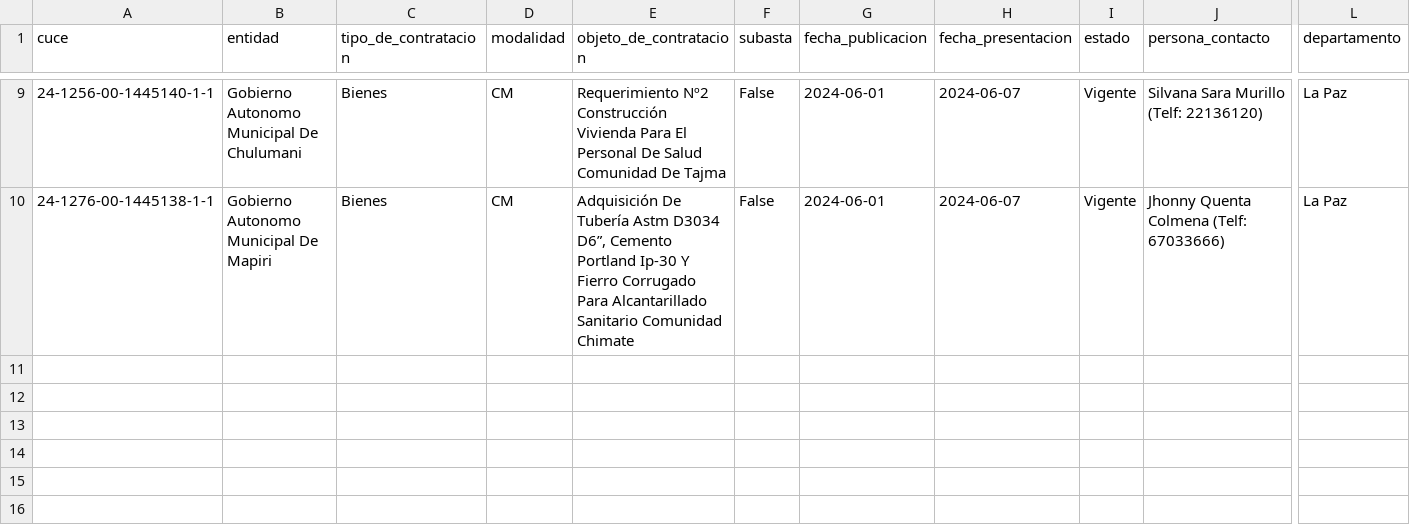
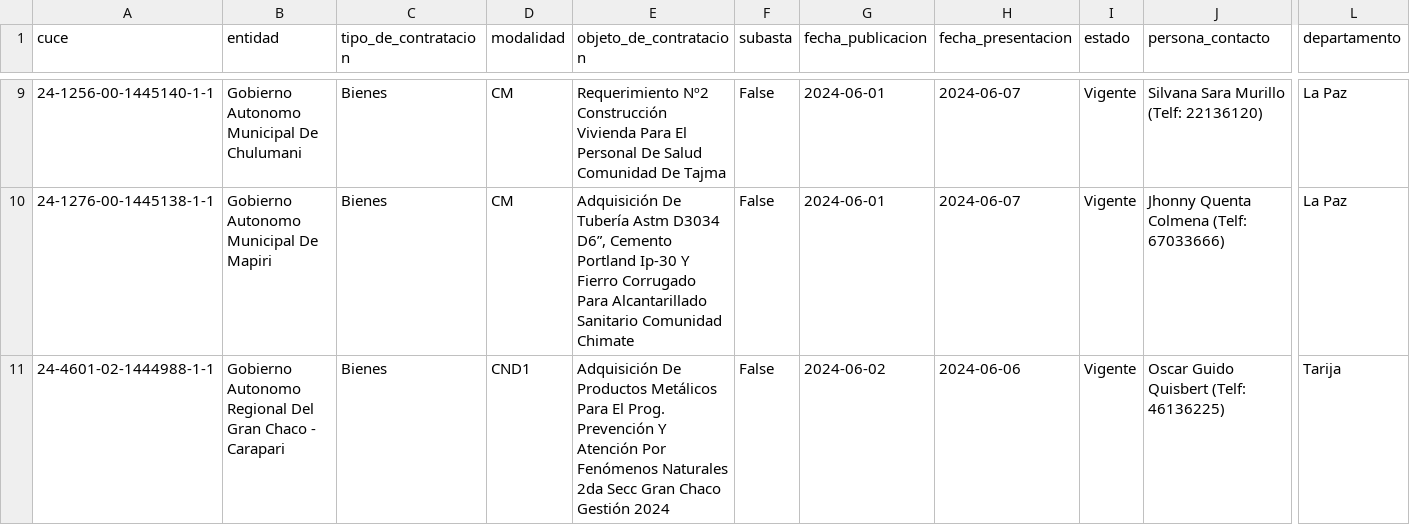
Before and after one commit to sociedatos/bo-convocatorias_publicas, a CSV file: data/202406.csv, drawn as a sheet; only a part is shown, gaps mark what is left out; rows hold the shown columns only; the diff names each change by its address in the sheet, - before the commit and + after, or states it on an @@ line.

```diff
--- a/data/202406.csv
+++ b/data/202406.csv
+row 11: 24-4601-02-1444988-1-1 | Gobierno Autonomo Regional Del Gran Chaco - Carapari | Bienes | CND1 | Adquisición De Productos Metálicos Para El Prog. Prevención Y Atención Por Fenómenos Naturales 2da Secc Gran Chaco Gestión 2024 | False | 2024-06-02 | 2024-06-06 | Vigente | Oscar Guido Quisbert (Telf: 46136225) | Tarija
```
Also changed, not shown: indice.csv.
